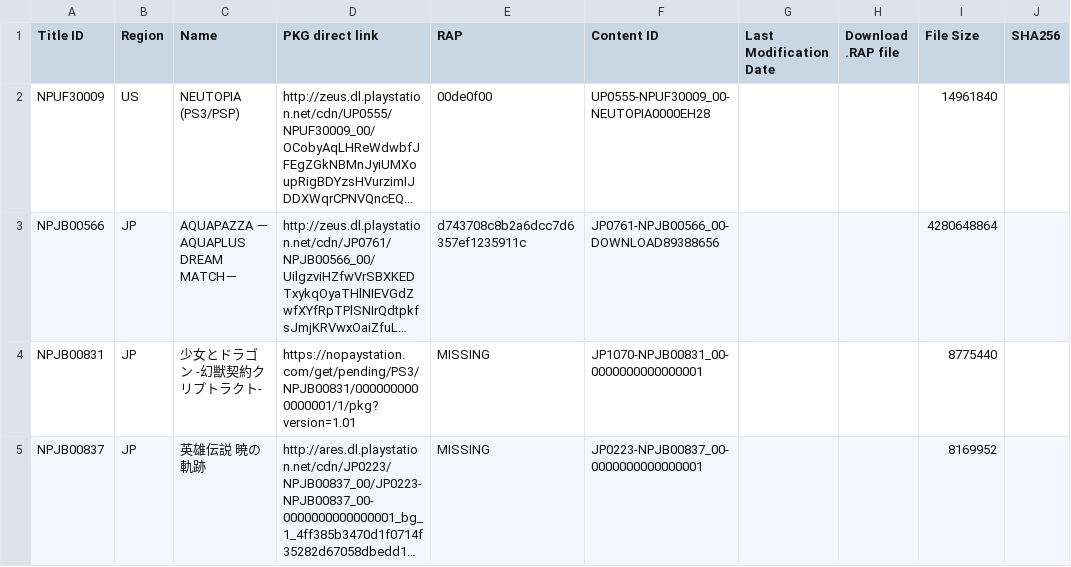
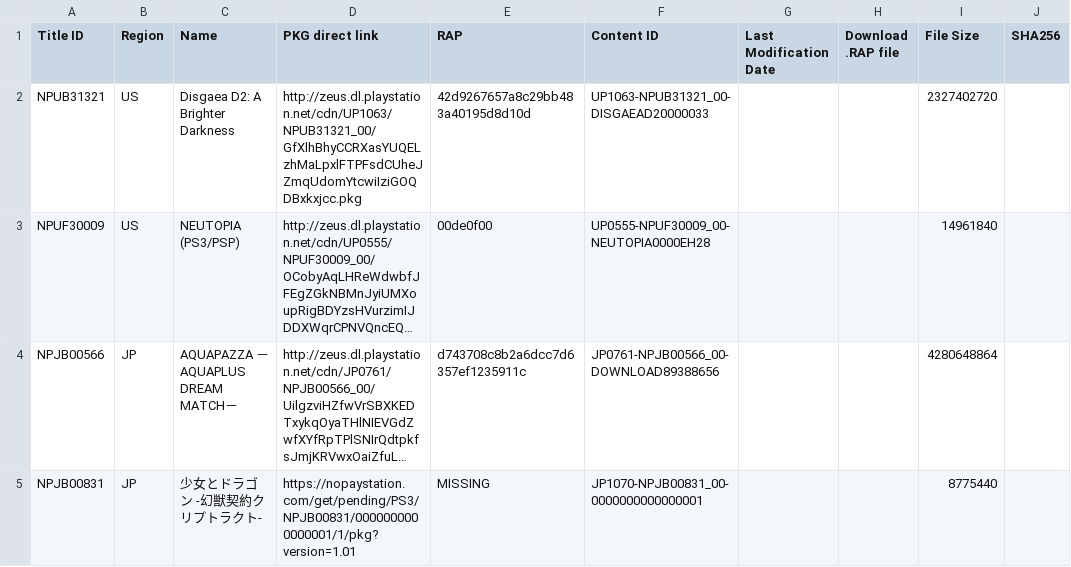
Before and after one commit to jy95/pkgi-ps3-nopaystation, a TSV file: input/pending_PS3_GAMES.tsv, drawn as a sheet; only a part is shown; the shorter side is filled out with more unchanged rows; long unchanged cells end in …; the diff names each change by its address in the sheet, - before the commit and + after, or states it on an @@ line.

```diff
--- a/input/pending_PS3_GAMES.tsv
+++ b/input/pending_PS3_GAMES.tsv
+row 2: NPUB31321 | US | Disgaea D2: A Brighter Darkness | http://zeus.dl.playstation.net/cdn/UP1063/NPUB31321_00/GfXlhBhyCCRXasYUQELzhMaLpxlFTPFsdCUheJZmqUdomYtcwiIziGOQDBxkxjcc.pkg | 42d9267657a8c29bb483a40195d8d10d | UP1063-NPUB31321_00-DISGAEAD20000033 |  |  | 2327402720
```
Also changed, not shown: input/pending_PS3_AVATARS.tsv, output/pkgi_avatars_pending.csv, 4 other files.
